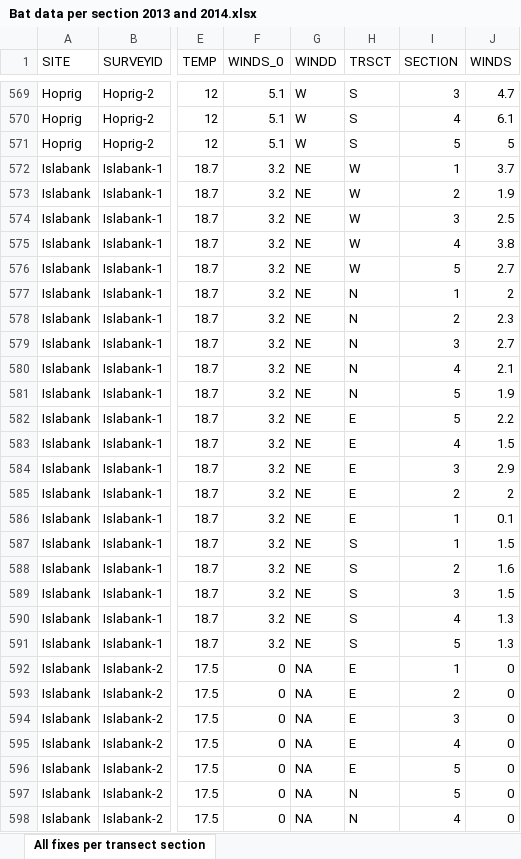
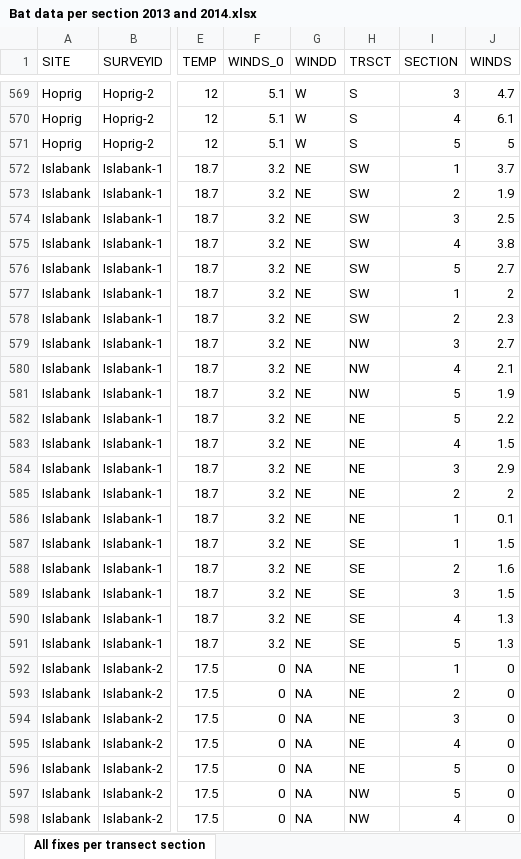
Before and after one commit to jejoenje/SWTBAT1314, an Excel workbook: data/Bat data per section 2013 and 2014.xlsx, sheet All fixes per transect section, drawn as a sheet; only a part is shown, gaps mark what is left out; values as stored, in another font and other column widths than the file's, no borders; the diff covers the shown part only; the diff names each change by its address in the sheet, - before the commit and + after, or states it on an @@ line.

```diff
--- a/data/Bat data per section 2013 and 2014.xlsx (sheet All fixes per transect section)
+++ b/data/Bat data per section 2013 and 2014.xlsx (sheet All fixes per transect section)
-H572:H576 (TRSCT): W
+H572:H576 (TRSCT): SW
-H577:H578 (TRSCT): N
+H577:H578 (TRSCT): SW
-H579:H581 (TRSCT): N
+H579:H581 (TRSCT): NW
-H582:H586 (TRSCT): E
+H582:H586 (TRSCT): NE
-H587:H591 (TRSCT): S
+H587:H591 (TRSCT): SE
-H592:H596 (TRSCT): E
+H592:H596 (TRSCT): NE
-H597:H598 (TRSCT): N
+H597:H598 (TRSCT): NW
```
Also changed, not shown: 21 edited cells elsewhere in this sheet, data/Site habitat AREA - OS MasterMap Topo.xlsx, data/Site habitat LINE - OS MasterMap Topo.xlsx, 16 other files.
